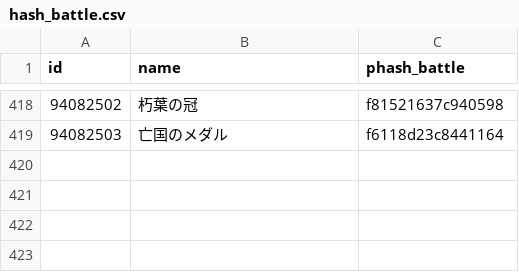
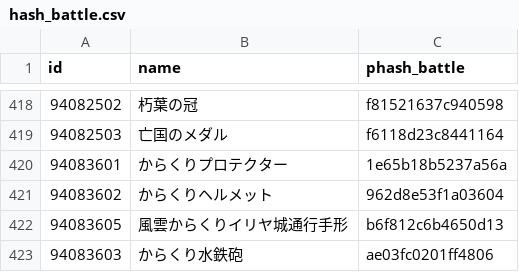
Before and after one commit to fgosc/fgoscdata, a CSV file: hash_battle.csv, drawn as a sheet; only a part is shown, gaps mark what is left out.

Commit message:
update hash_battle

```diff
--- a/hash_battle.csv
+++ b/hash_battle.csv
@@ -419 +419,5 @@ id,name,phash_battle
 94082503,亡国のメダル,f6118d23c8441164
+94083601,からくりプロテクター,1e65b18b5237a56a
+94083602,からくりヘルメット,962d8e53f1a03604
+94083605,風雲からくりイリヤ城通行手形,b6f812c6b4650d13
+94083603,からくり水鉄砲,ae03fc0201ff4806
```
Also changed, not shown: 1 other file.
